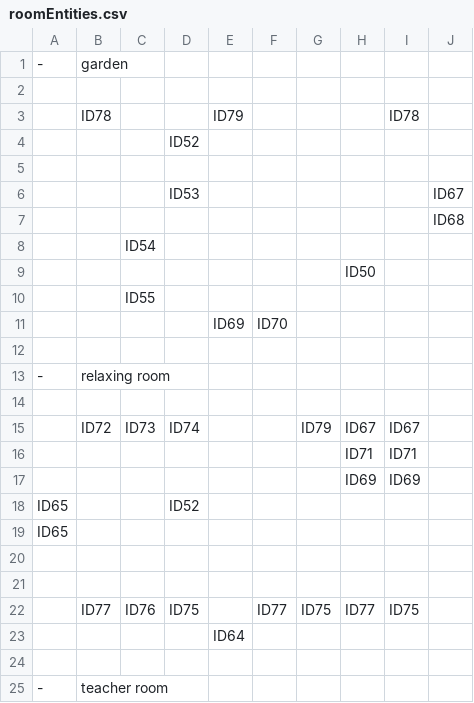
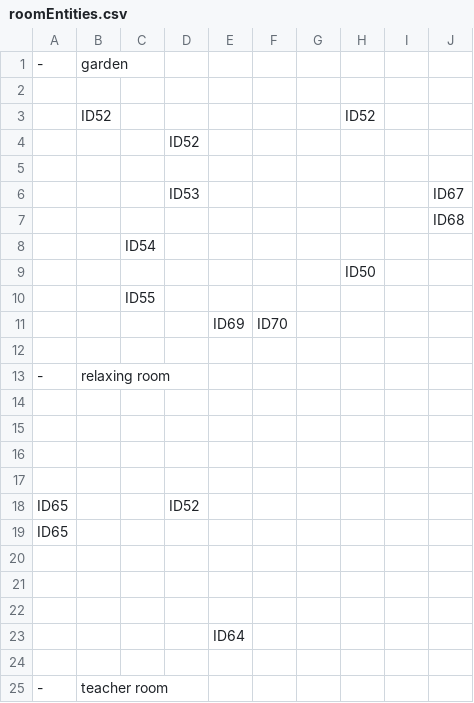
Before and after one commit to SE-ST-1-Grp-7/Zuul, a CSV file: Semesterprojekt/res/presets/roomEntities.csv, drawn as a sheet; only a part is shown.

```diff
--- a/Semesterprojekt/res/presets/roomEntities.csv
+++ b/Semesterprojekt/res/presets/roomEntities.csv
@@ -2,3 +2,3 @@
  , , , , , , , , ,
- , ID78, , ,ID79 , , , , ID78,
+ ,ID52 , , , , , ,ID52 , ,
  , , ,ID52 , , , , , ,
@@ -14,5 +14,5 @@
  , , , , , , , , ,
- ,ID72 ,ID73 ,ID74 , , ,ID79 ,ID67 ,ID67 ,
- , , , , , , ,ID71 ,ID71 ,
- , , , , , , ,ID69 ,ID69 ,
+ , , , , , , , , ,
+ , , , , , , , , ,
+ , , , , , , , , ,
  ID65, , ,ID52 , , , , , ,
@@ -21,3 +21,3 @@
  , , , , , , , , ,
- , ID77,ID76 ,ID75 , , ID77, ID75, ID77,ID75 ,
+ , , , , , , , , ,
  , , , ,ID64 , , , , ,
```
Also changed, not shown: 1 other file.
